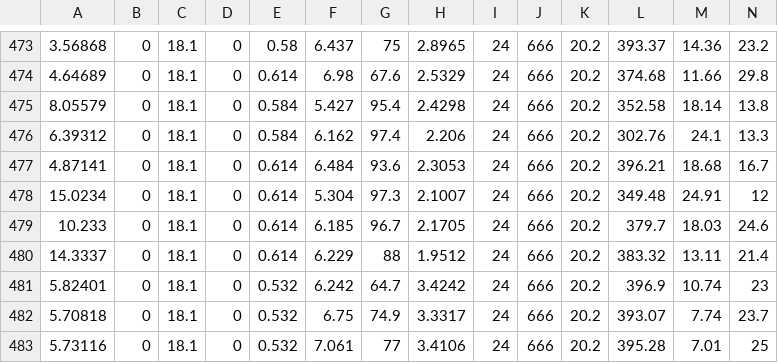
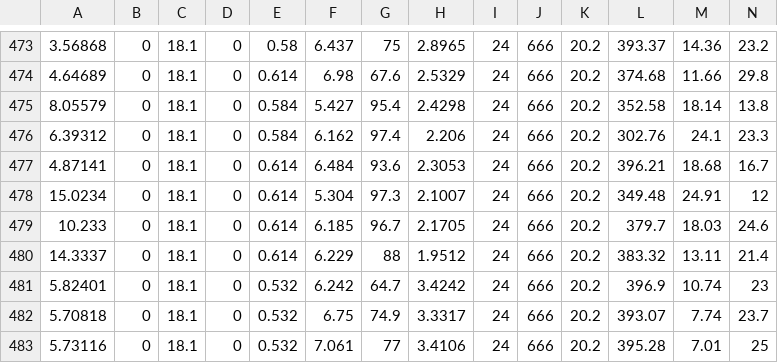
Before and after one commit to Payal197bhadra/deep-learning, a CSV file: data.csv, drawn as a sheet; only a part is shown, gaps mark what is left out.

Commit message:
Update data.csv

```diff
--- a/data.csv
+++ b/data.csv
@@ -475,3 +475,3 @@
 8.05579,0,18.1,0,0.584,5.427,95.4,2.4298,24,666,20.2,352.58,18.14,13.8
-6.39312,0,18.1,0,0.584,6.162,97.4,2.206,24,666,20.2,302.76,24.1,13.3
+6.39312,0,18.1,0,0.584,6.162,97.4,2.206,24,666,20.2,302.76,24.1,23.3
 4.87141,0,18.1,0,0.614,6.484,93.6,2.3053,24,666,20.2,396.21,18.68,16.7
```
